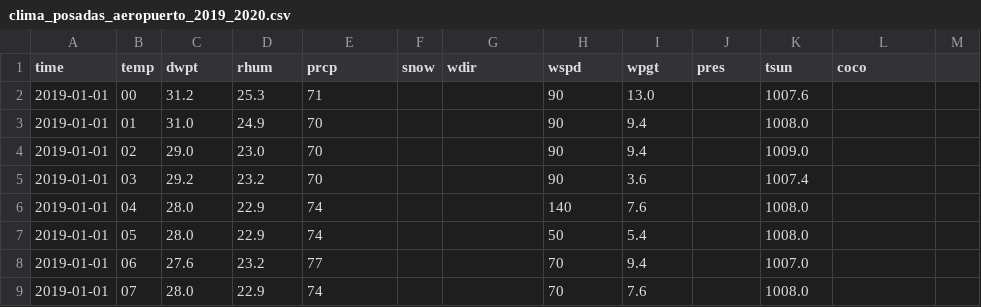
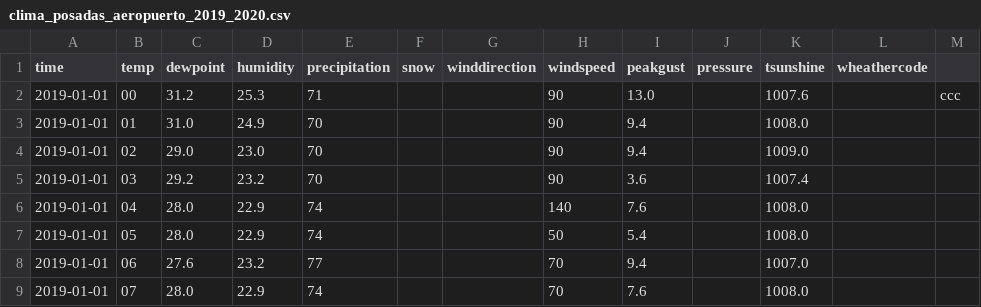
Before and after one commit to alaain04/diplodatos, a CSV file: data/clima_posadas_aeropuerto_2019_2020.csv, drawn as a sheet; only a part is shown.

Commit message:
Update clima_posadas_aeropuerto_2019_2020.csv

```diff
--- a/data/clima_posadas_aeropuerto_2019_2020.csv
+++ b/data/clima_posadas_aeropuerto_2019_2020.csv
@@ -1,3 +1,3 @@
-time,temp,dwpt,rhum,prcp,snow,wdir,wspd,wpgt,pres,tsun,coco
-2019-01-01,00,31.2,25.3,71,,,90,13.0,,1007.6,,
+time,temp,dewpoint,humidity,precipitation,snow,winddirection,windspeed,peakgust,pressure,tsunshine,wheathercode
+2019-01-01,00,31.2,25.3,71,,,90,13.0,,1007.6,,ccc
 2019-01-01,01,31.0,24.9,70,,,90,9.4,,1008.0,,
```
